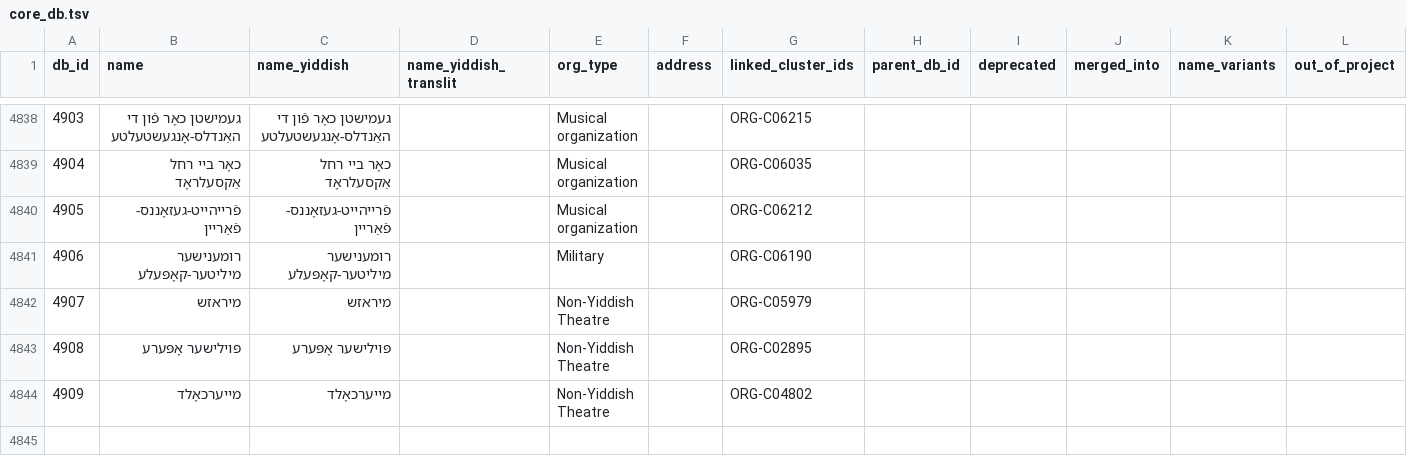
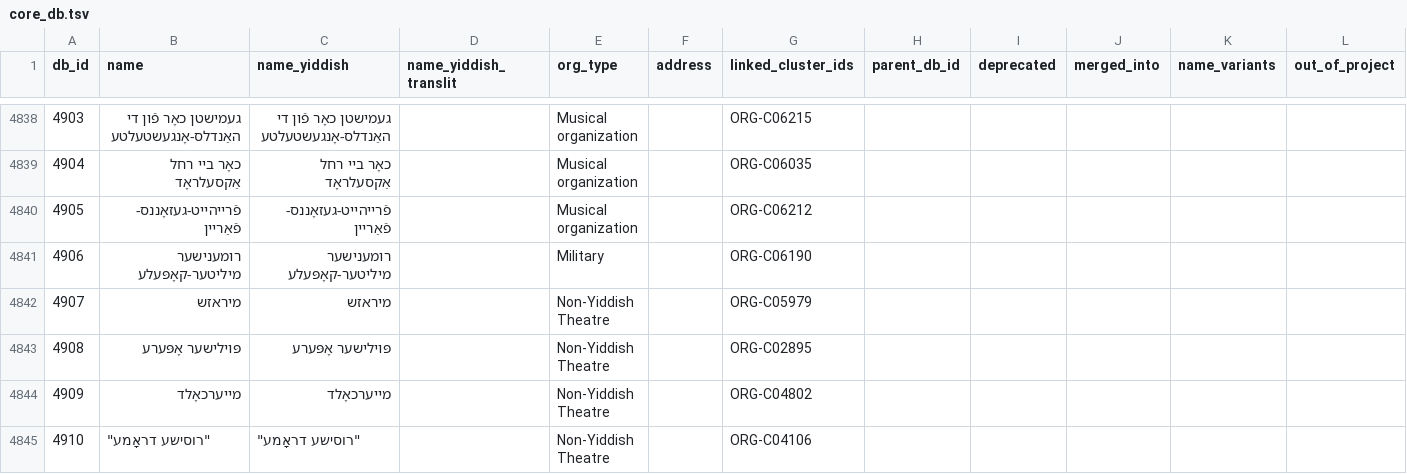
Before and after one commit to sinairusinek/Dybbuk, a TSV file: Zylbercweig/organizations/core_db.tsv, drawn as a sheet; only a part is shown, gaps mark what is left out; the diff names each change by its address in the sheet, - before the commit and + after, or states it on an @@ line.

Commit message:
chore: save core DB

```diff
--- a/Zylbercweig/organizations/core_db.tsv
+++ b/Zylbercweig/organizations/core_db.tsv
+row 4845: 4910 | "רוסישע דראָמע" | "רוסישע דראָמע" |  | Non-Yiddish Theatre |  | ORG-C04106
```
